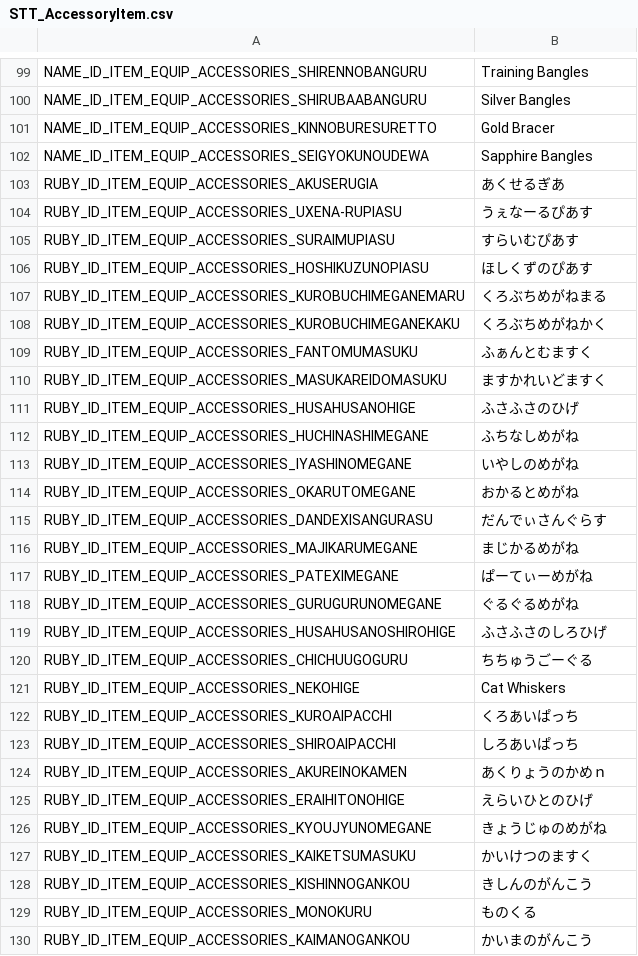
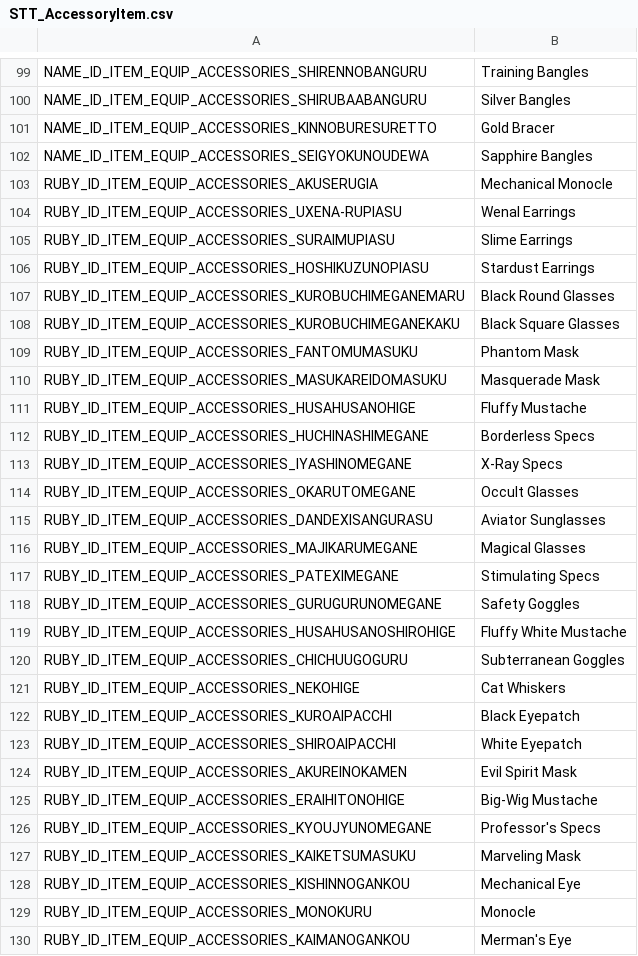
Before and after one commit to mike9k1/dqx-offline-translation, a CSV file: Game/Battle/STT_AccessoryItem.csv, drawn as a sheet; only a part is shown, gaps mark what is left out; the diff covers the shown part only.

```diff
--- a/Game/Battle/STT_AccessoryItem.csv
+++ b/Game/Battle/STT_AccessoryItem.csv
@@ -102,29 +102,29 @@ NAME_ID_ITEM_EQUIP_ACCESSORIES_KINNOBURESURETTO,"Gold Bracer"
 NAME_ID_ITEM_EQUIP_ACCESSORIES_SEIGYOKUNOUDEWA,"Sapphire Bangles"
-RUBY_ID_ITEM_EQUIP_ACCESSORIES_AKUSERUGIA,"あくせるぎあ"
-RUBY_ID_ITEM_EQUIP_ACCESSORIES_UXENA-RUPIASU,"うぇなーるぴあす"
-RUBY_ID_ITEM_EQUIP_ACCESSORIES_SURAIMUPIASU,"すらいむぴあす"
-RUBY_ID_ITEM_EQUIP_ACCESSORIES_HOSHIKUZUNOPIASU,"ほしくずのぴあす"
-RUBY_ID_ITEM_EQUIP_ACCESSORIES_KUROBUCHIMEGANEMARU,"くろぶちめがねまる"
-RUBY_ID_ITEM_EQUIP_ACCESSORIES_KUROBUCHIMEGANEKAKU,"くろぶちめがねかく"
-RUBY_ID_ITEM_EQUIP_ACCESSORIES_FANTOMUMASUKU,"ふぁんとむますく"
-RUBY_ID_ITEM_EQUIP_ACCESSORIES_MASUKAREIDOMASUKU,"ますかれいどますく"
-RUBY_ID_ITEM_EQUIP_ACCESSORIES_HUSAHUSANOHIGE,"ふさふさのひげ"
-RUBY_ID_ITEM_EQUIP_ACCESSORIES_HUCHINASHIMEGANE,"ふちなしめがね"
-RUBY_ID_ITEM_EQUIP_ACCESSORIES_IYASHINOMEGANE,"いやしのめがね"
-RUBY_ID_ITEM_EQUIP_ACCESSORIES_OKARUTOMEGANE,"おかるとめがね"
-RUBY_ID_ITEM_EQUIP_ACCESSORIES_DANDEXISANGURASU,"だんでぃさんぐらす"
-RUBY_ID_ITEM_EQUIP_ACCESSORIES_MAJIKARUMEGANE,"まじかるめがね"
-RUBY_ID_ITEM_EQUIP_ACCESSORIES_PATEXIMEGANE,"ぱーてぃーめがね"
-RUBY_ID_ITEM_EQUIP_ACCESSORIES_GURUGURUNOMEGANE,"ぐるぐるめがね"
-RUBY_ID_ITEM_EQUIP_ACCESSORIES_HUSAHUSANOSHIROHIGE,"ふさふさのしろひげ"
-RUBY_ID_ITEM_EQUIP_ACCESSORIES_CHICHUUGOGURU,"ちちゅうごーぐる"
+RUBY_ID_ITEM_EQUIP_ACCESSORIES_AKUSERUGIA,"Mechanical Monocle"
+RUBY_ID_ITEM_EQUIP_ACCESSORIES_UXENA-RUPIASU,"Wenal Earrings"
+RUBY_ID_ITEM_EQUIP_ACCESSORIES_SURAIMUPIASU,"Slime Earrings"
+RUBY_ID_ITEM_EQUIP_ACCESSORIES_HOSHIKUZUNOPIASU,"Stardust Earrings"
+RUBY_ID_ITEM_EQUIP_ACCESSORIES_KUROBUCHIMEGANEMARU,"Black Round Glasses"
+RUBY_ID_ITEM_EQUIP_ACCESSORIES_KUROBUCHIMEGANEKAKU,"Black Square Glasses"
+RUBY_ID_ITEM_EQUIP_ACCESSORIES_FANTOMUMASUKU,"Phantom Mask"
+RUBY_ID_ITEM_EQUIP_ACCESSORIES_MASUKAREIDOMASUKU,"Masquerade Mask"
+RUBY_ID_ITEM_EQUIP_ACCESSORIES_HUSAHUSANOHIGE,"Fluffy Mustache"
+RUBY_ID_ITEM_EQUIP_ACCESSORIES_HUCHINASHIMEGANE,"Borderless Specs"
+RUBY_ID_ITEM_EQUIP_ACCESSORIES_IYASHINOMEGANE,"X-Ray Specs"
+RUBY_ID_ITEM_EQUIP_ACCESSORIES_OKARUTOMEGANE,"Occult Glasses"
+RUBY_ID_ITEM_EQUIP_ACCESSORIES_DANDEXISANGURASU,"Aviator Sunglasses"
+RUBY_ID_ITEM_EQUIP_ACCESSORIES_MAJIKARUMEGANE,"Magical Glasses"
+RUBY_ID_ITEM_EQUIP_ACCESSORIES_PATEXIMEGANE,"Stimulating Specs"
+RUBY_ID_ITEM_EQUIP_ACCESSORIES_GURUGURUNOMEGANE,"Safety Goggles"
+RUBY_ID_ITEM_EQUIP_ACCESSORIES_HUSAHUSANOSHIROHIGE,"Fluffy White Mustache"
+RUBY_ID_ITEM_EQUIP_ACCESSORIES_CHICHUUGOGURU,"Subterranean Goggles"
 RUBY_ID_ITEM_EQUIP_ACCESSORIES_NEKOHIGE,"Cat Whiskers"
-RUBY_ID_ITEM_EQUIP_ACCESSORIES_KUROAIPACCHI,"くろあいぱっち"
-RUBY_ID_ITEM_EQUIP_ACCESSORIES_SHIROAIPACCHI,"しろあいぱっち"
-RUBY_ID_ITEM_EQUIP_ACCESSORIES_AKUREINOKAMEN,"あくりょうのかめｎ"
-RUBY_ID_ITEM_EQUIP_ACCESSORIES_ERAIHITONOHIGE,"えらいひとのひげ"
-RUBY_ID_ITEM_EQUIP_ACCESSORIES_KYOUJYUNOMEGANE,"きょうじゅのめがね"
-RUBY_ID_ITEM_EQUIP_ACCESSORIES_KAIKETSUMASUKU,"かいけつのますく"
-RUBY_ID_ITEM_EQUIP_ACCESSORIES_KISHINNOGANKOU,"きしんのがんこう"
-RUBY_ID_ITEM_EQUIP_ACCESSORIES_MONOKURU,"ものくる"
-RUBY_ID_ITEM_EQUIP_ACCESSORIES_KAIMANOGANKOU,"かいまのがんこう"
+RUBY_ID_ITEM_EQUIP_ACCESSORIES_KUROAIPACCHI,"Black Eyepatch"
+RUBY_ID_ITEM_EQUIP_ACCESSORIES_SHIROAIPACCHI,"White Eyepatch"
+RUBY_ID_ITEM_EQUIP_ACCESSORIES_AKUREINOKAMEN,"Evil Spirit Mask"
+RUBY_ID_ITEM_EQUIP_ACCESSORIES_ERAIHITONOHIGE,"Big-Wig Mustache"
+RUBY_ID_ITEM_EQUIP_ACCESSORIES_KYOUJYUNOMEGANE,"Professor's Specs"
+RUBY_ID_ITEM_EQUIP_ACCESSORIES_KAIKETSUMASUKU,"Marveling Mask"
+RUBY_ID_ITEM_EQUIP_ACCESSORIES_KISHINNOGANKOU,"Mechanical Eye"
+RUBY_ID_ITEM_EQUIP_ACCESSORIES_MONOKURU,"Monocle"
+RUBY_ID_ITEM_EQUIP_ACCESSORIES_KAIMANOGANKOU,"Merman's Eye"
```
Also changed, not shown: 167 edited cells elsewhere in this file, Game/Battle/STT_EquipItem.csv, Game/Event/Event_Common/Event_Common.csv, 56 other files.
